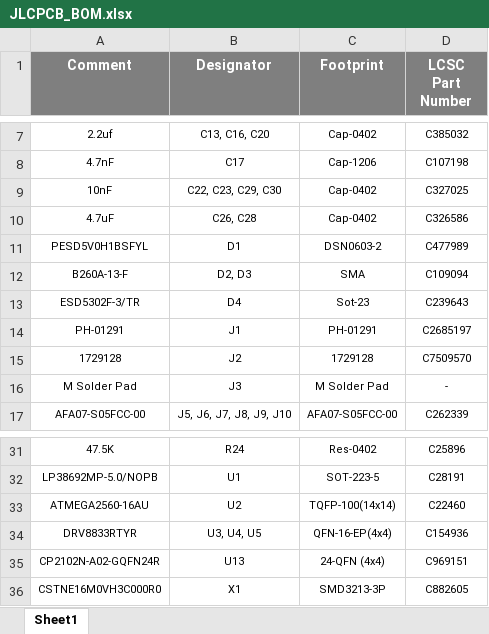
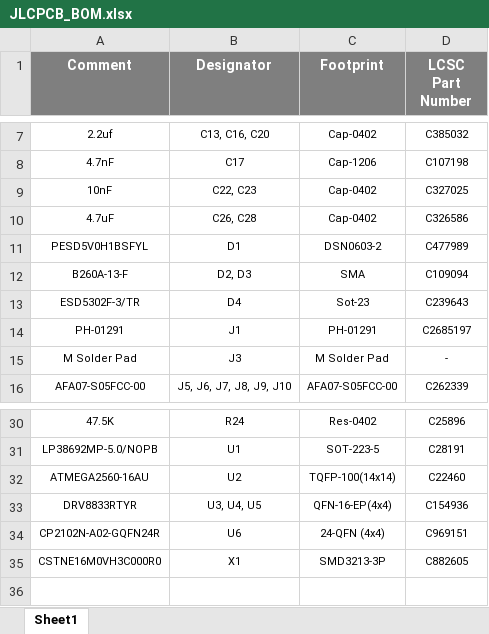
Before and after one commit to eSpark-Backup/manarharake-palmpcb, an Excel workbook: Design_Files/BOM/JLCPCB_BOM.xlsx, sheet Sheet1, drawn as a sheet; only a part is shown, gaps mark what is left out; values as stored, in another font and other column widths than the file's, no borders; removed rows and columns are numbered as before the commit, all else as after; the diff names each change by its address in the sheet, - before the commit and + after, or states it on an @@ line.

```diff
--- a/Design_Files/BOM/JLCPCB_BOM.xlsx (sheet Sheet1)
+++ b/Design_Files/BOM/JLCPCB_BOM.xlsx (sheet Sheet1)
-B9 (Designator): C22, C23, C29, C30
+B9 (Designator): C22, C23
-row 15: 1729128 | J2 | 1729128 | C7509570
-B34 (Designator): U13
+B34 (Designator): U6
```
Also changed, not shown: Design_Files/BOM/Client_BOM.xlsx, 11 other files.
